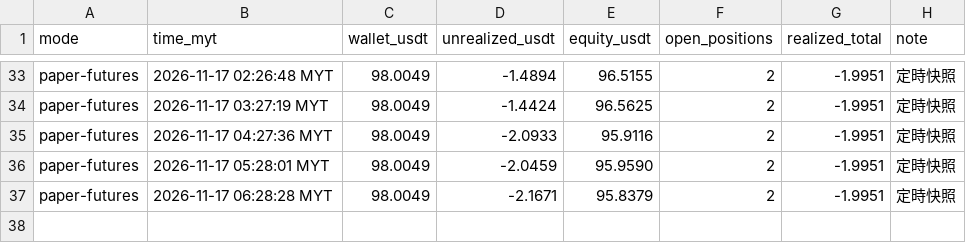
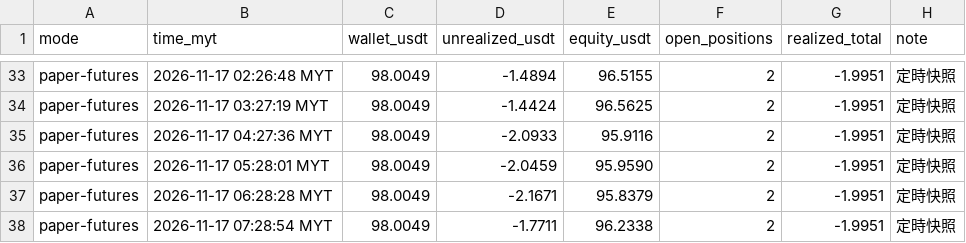
Before and after one commit to allenzeng060-lgtm/trade-dashboard, a CSV file: data/ledgers/trading-journal/futures/equity.csv, drawn as a sheet; only a part is shown, gaps mark what is left out.

```diff
--- a/data/ledgers/trading-journal/futures/equity.csv
+++ b/data/ledgers/trading-journal/futures/equity.csv
@@ -37 +37,2 @@ paper-futures,2026-11-17 05:28:01 MYT,98.0049,-2.0459,95.9590,2,-1.9951,定時
 paper-futures,2026-11-17 06:28:28 MYT,98.0049,-2.1671,95.8379,2,-1.9951,定時快照
+paper-futures,2026-11-17 07:28:54 MYT,98.0049,-1.7711,96.2338,2,-1.9951,定時快照
```
Also changed, not shown: 17 other files.
